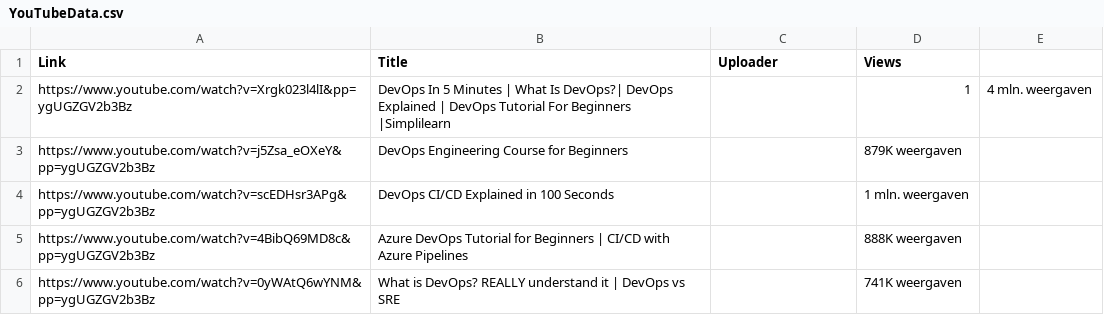
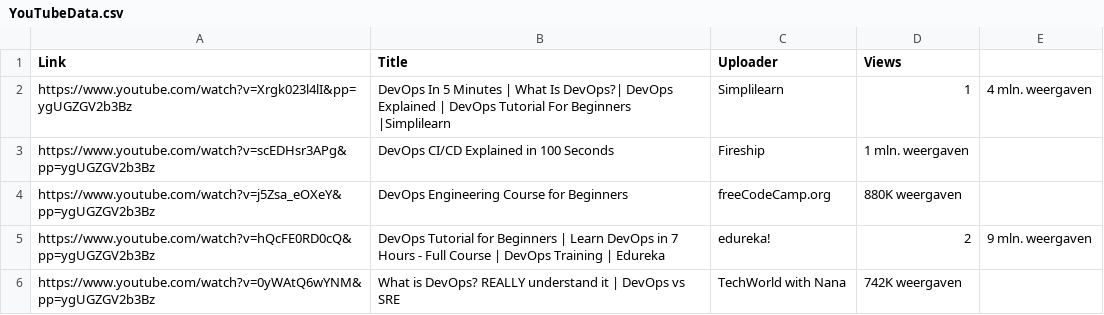
Before and after one commit to ISafiullin/DevOps-Webscraper, a CSV file: DevOps-Webscraper/bin/Debug/net6.0/YouTubeData.csv, drawn as a sheet.

```diff
--- a/DevOps-Webscraper/bin/Debug/net6.0/YouTubeData.csv
+++ b/DevOps-Webscraper/bin/Debug/net6.0/YouTubeData.csv
@@ -1,6 +1,6 @@
 Link,Title,Uploader,Views
-https://www.youtube.com/watch?v=Xrgk023l4lI&pp=ygUGZGV2b3Bz,DevOps In 5 Minutes | What Is DevOps?| DevOps Explained | DevOps Tutorial For Beginners |Simplilearn,,1,4 mln. weergaven
-https://www.youtube.com/watch?v=j5Zsa_eOXeY&pp=ygUGZGV2b3Bz,DevOps Engineering Course for Beginners,,879K weergaven
-https://www.youtube.com/watch?v=scEDHsr3APg&pp=ygUGZGV2b3Bz,DevOps CI/CD Explained in 100 Seconds,,1 mln. weergaven
-https://www.youtube.com/watch?v=4BibQ69MD8c&pp=ygUGZGV2b3Bz,Azure DevOps Tutorial for Beginners | CI/CD with Azure Pipelines,,888K weergaven
-https://www.youtube.com/watch?v=0yWAtQ6wYNM&pp=ygUGZGV2b3Bz,What is DevOps? REALLY understand it | DevOps vs SRE,,741K weergaven
+https://www.youtube.com/watch?v=Xrgk023l4lI&pp=ygUGZGV2b3Bz,DevOps In 5 Minutes | What Is DevOps?| DevOps Explained | DevOps Tutorial For Beginners |Simplilearn,Simplilearn,1,4 mln. weergaven
+https://www.youtube.com/watch?v=scEDHsr3APg&pp=ygUGZGV2b3Bz,DevOps CI/CD Explained in 100 Seconds,Fireship,1 mln. weergaven
+https://www.youtube.com/watch?v=j5Zsa_eOXeY&pp=ygUGZGV2b3Bz,DevOps Engineering Course for Beginners,freeCodeCamp.org,880K weergaven
+https://www.youtube.com/watch?v=hQcFE0RD0cQ&pp=ygUGZGV2b3Bz,DevOps Tutorial for Beginners | Learn DevOps in 7 Hours - Full Course | DevOps Training | Edureka,edureka!,2,9 mln. weergaven
+https://www.youtube.com/watch?v=0yWAtQ6wYNM&pp=ygUGZGV2b3Bz,What is DevOps? REALLY understand it | DevOps vs SRE,TechWorld with Nana,742K weergaven
```
Also changed, not shown: 15 other files.
